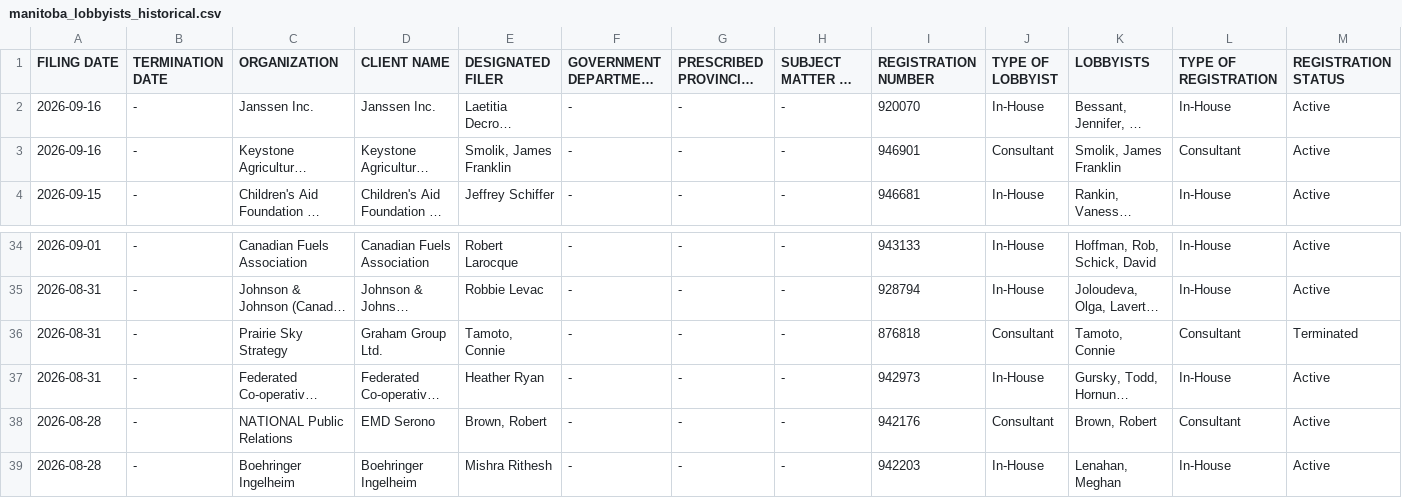
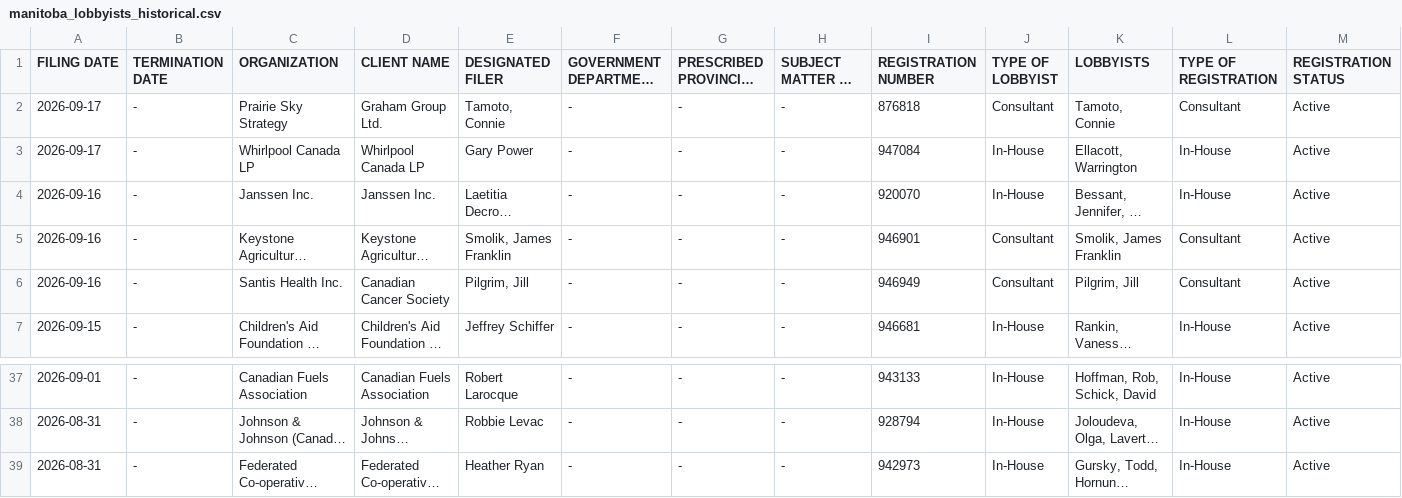
Before and after one commit to J7892/canada-lobbyist-tracker, a CSV file: manitoba/manitoba_lobbyists_historical.csv, drawn as a sheet; only a part is shown, gaps mark what is left out; the shorter side is filled out with more unchanged rows; long unchanged cells end in …; removed rows and columns are numbered as before the commit, all else as after; rows hold the shown columns only; the diff names each change by its address in the sheet, - before the commit and + after, or states it on an @@ line.

```diff
--- a/manitoba/manitoba_lobbyists_historical.csv
+++ b/manitoba/manitoba_lobbyists_historical.csv
+row 2: 2026-09-17 | - | Prairie Sky Strategy | Graham Group Ltd. | Tamoto, Connie | - | - | - | 876818 | Consultant | Tamoto, Connie | Consultant | Active
+row 3: 2026-09-17 | - | Whirlpool Canada LP | Whirlpool Canada LP | Gary Power | - | - | - | 947084 | In-House | Ellacott, Warrington | In-House | Active
+row 6: 2026-09-16 | - | Santis Health Inc. | Canadian Cancer Society | Pilgrim, Jill | - | - | - | 946949 | Consultant | Pilgrim, Jill | Consultant | Active
-row 36: 2026-08-31 | - | Prairie Sky Strategy | Graham Group Ltd. | Tamoto, Connie | - | - | - | 876818 | Consultant | Tamoto, Connie | Consultant | Terminated
```
Also changed, not shown: new_brunswick/new_brunswick_lobbyists_historical.csv, 4 other files.
